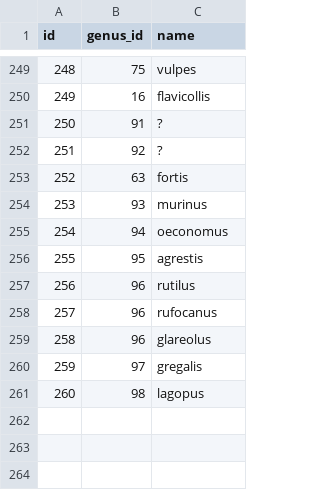
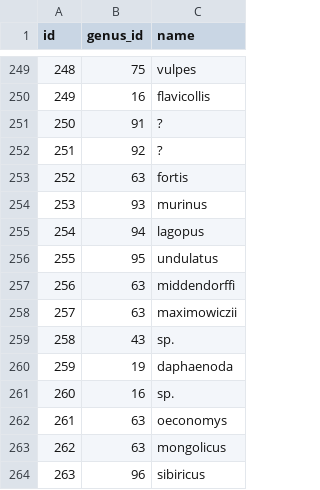
Before and after one commit to pank-su/zin-lab-data, a CSV file: output/kinds.csv, drawn as a sheet; only a part is shown, gaps mark what is left out; removed rows and columns are numbered as before the commit, all else as after; the diff names each change by its address in the sheet, - before the commit and + after, or states it on an @@ line.

```diff
--- a/output/kinds.csv
+++ b/output/kinds.csv
-C255 (name): oeconomus
+C255 (name): lagopus
-C256 (name): agrestis
+C256 (name): undulatus
+row 257: 256 | 63 | middendorffi
+row 258: 257 | 63 | maximowiczii
+row 259: 258 | 43 | sp.
+row 260: 259 | 19 | daphaenoda
+row 261: 260 | 16 | sp.
+row 262: 261 | 63 | oeconomys
+row 263: 262 | 63 | mongolicus
@@ column A (id) renumbered in row 264 @@
-C264 (name): rutilus
+C264 (name): sibiricus
-row 258: 257 | 96 | rufocanus
-row 259: 258 | 96 | glareolus
-row 260: 259 | 97 | gregalis
-row 261: 260 | 98 | lagopus
```
Also changed, not shown: output/CollectorToCollection.csv, output/collectors.csv, 11 other files.
